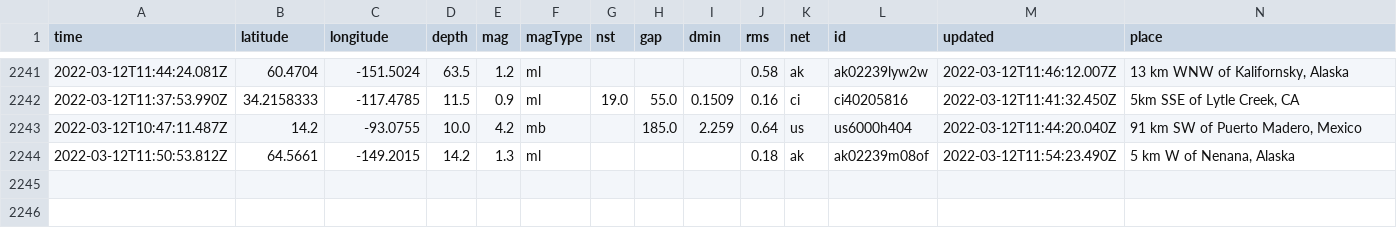
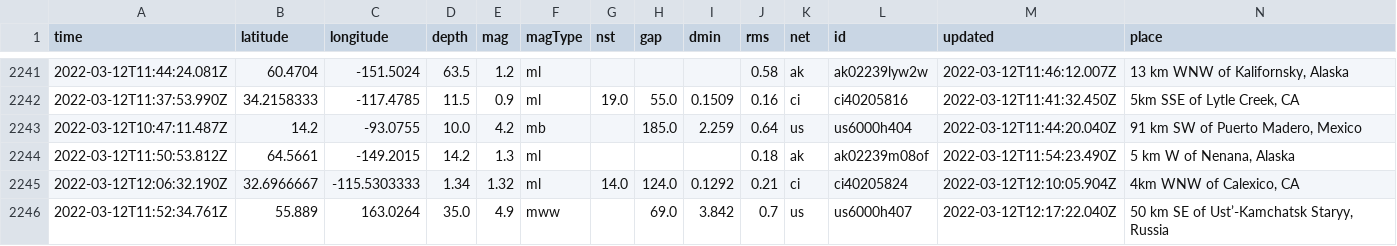
Before and after one commit to Nmargolis/github-action-workshop, a CSV file: usgs_main.csv, drawn as a sheet; only a part is shown, gaps mark what is left out; rows hold the shown columns only; the diff names each change by its address in the sheet, - before the commit and + after, or states it on an @@ line.

```diff
--- a/usgs_main.csv
+++ b/usgs_main.csv
+row 2245: 2022-03-12T12:06:32.190Z | 32.6966667 | -115.5303333 | 1.34 | 1.32 | ml | 14.0 | 124.0 | 0.1292 | 0.21 | ci | ci40205824 | 2022-03-12T12:10:05.904Z | 4km WNW of Calexico, CA
+row 2246: 2022-03-12T11:52:34.761Z | 55.889 | 163.0264 | 35.0 | 4.9 | mww |  | 69.0 | 3.842 | 0.7 | us | us6000h407 | 2022-03-12T12:17:22.040Z | 50 km SE of Ust’-Kamchatsk Staryy, Russia
```
